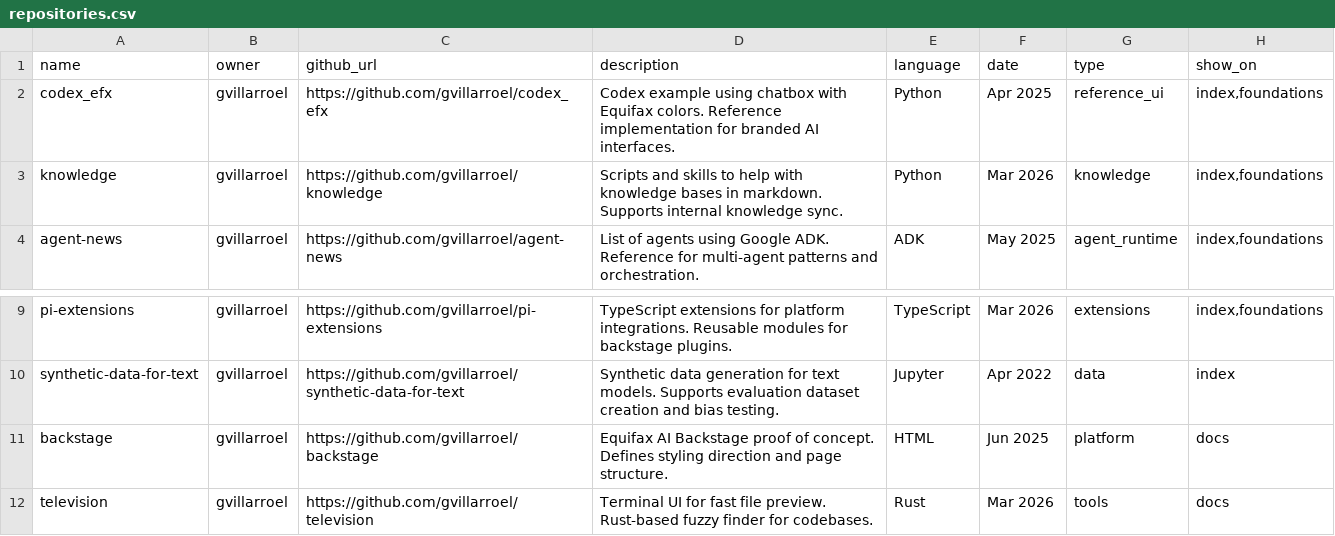
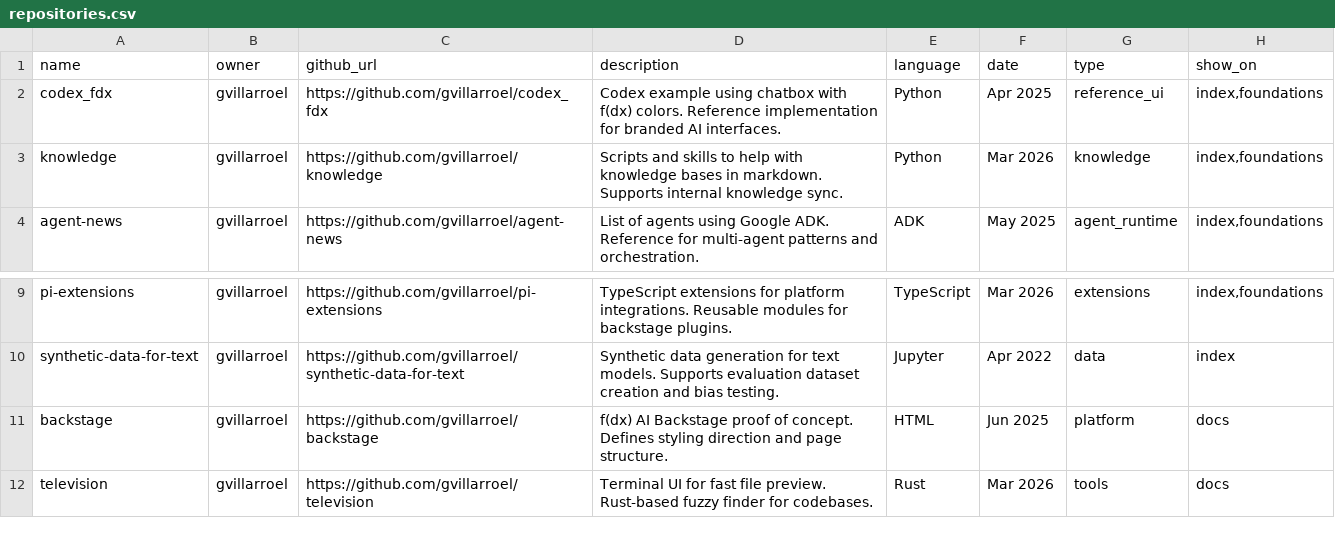
Before and after one commit to gvillarroel/backstage, a CSV file: data/repositories.csv, drawn as a sheet; only a part is shown, gaps mark what is left out.

Commit message:
Rebrand app from Equifax to f(dx)

```diff
--- a/data/repositories.csv
+++ b/data/repositories.csv
@@ -1,3 +1,3 @@
 name,owner,github_url,description,language,date,type,show_on
-codex_efx,gvillarroel,https://github.com/gvillarroel/codex_efx,"Codex example using chatbox with Equifax colors. Reference implementation for branded AI interfaces.",Python,Apr 2025,reference_ui,"index,foundations"
+codex_fdx,gvillarroel,https://github.com/gvillarroel/codex_fdx,"Codex example using chatbox with f(dx) colors. Reference implementation for branded AI interfaces.",Python,Apr 2025,reference_ui,"index,foundations"
 knowledge,gvillarroel,https://github.com/gvillarroel/knowledge,"Scripts and skills to help with knowledge bases in markdown. Supports internal knowledge sync.",Python,Mar 2026,knowledge,"index,foundations"
@@ -10,3 +10,3 @@ pi-extensions,gvillarroel,https://github.com/gvillarroel/pi-extensions,"TypeScri
 synthetic-data-for-text,gvillarroel,https://github.com/gvillarroel/synthetic-data-for-text,"Synthetic data generation for text models. Supports evaluation dataset creation and bias testing.",Jupyter,Apr 2022,data,index
-backstage,gvillarroel,https://github.com/gvillarroel/backstage,"Equifax AI Backstage proof of concept. Defines styling direction and page structure.",HTML,Jun 2025,platform,docs
+backstage,gvillarroel,https://github.com/gvillarroel/backstage,"f(dx) AI Backstage proof of concept. Defines styling direction and page structure.",HTML,Jun 2025,platform,docs
 television,gvillarroel,https://github.com/gvillarroel/television,"Terminal UI for fast file preview. Rust-based fuzzy finder for codebases.",Rust,Mar 2026,tools,docs
```
Also changed, not shown: 14 other files.
